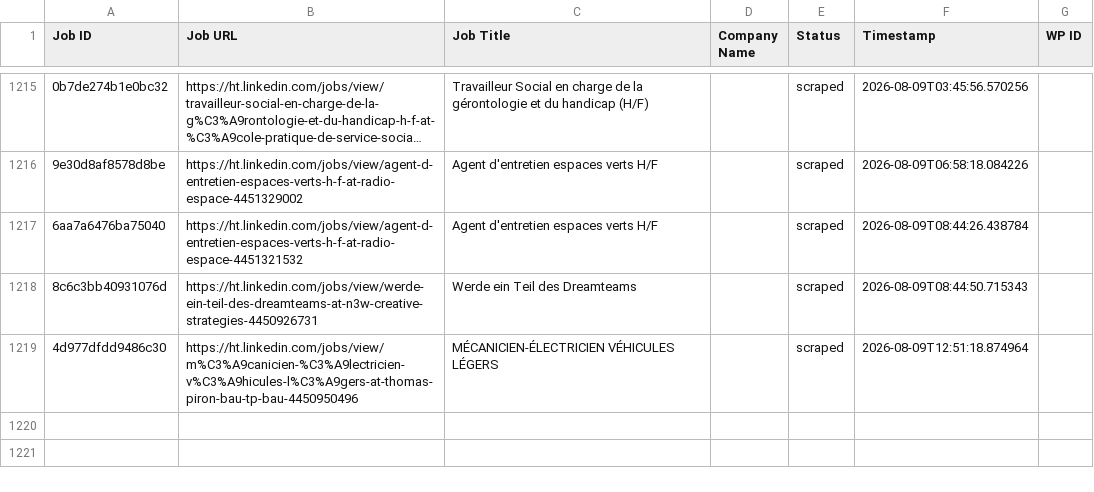
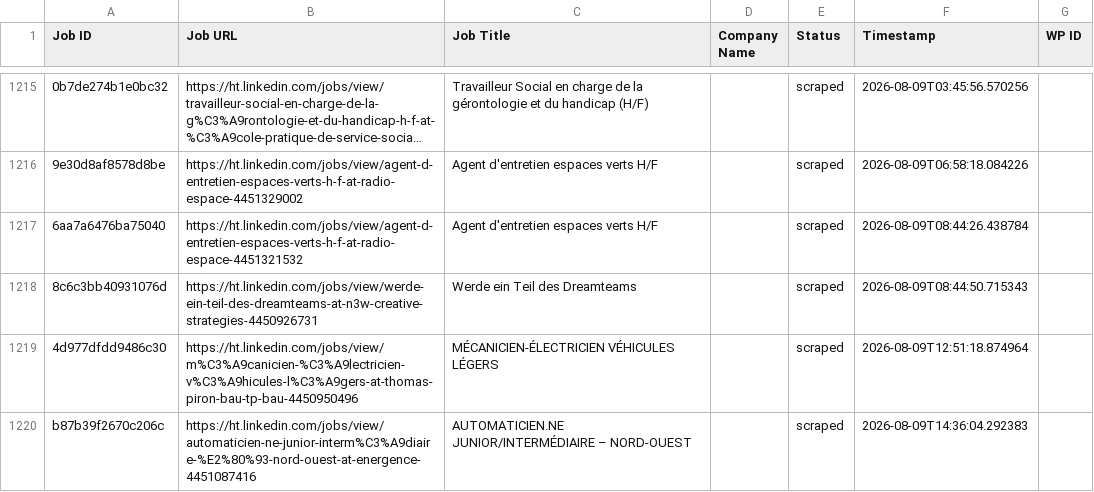
Before and after one commit to innovationinc2000/ht, a CSV file: processed_jobs.csv, drawn as a sheet; only a part is shown, gaps mark what is left out; long unchanged cells end in …; the diff names each change by its address in the sheet, - before the commit and + after, or states it on an @@ line.

```diff
--- a/processed_jobs.csv
+++ b/processed_jobs.csv
+row 1220: b87b39f2670c206c | https://ht.linkedin.com/jobs/view/automaticien-ne-junior-interm%C3%A9diaire-%E2%80%93-nord-ouest-at-energence-4451087416 | AUTOMATICIEN.NE JUNIOR/INTERMÉDIAIRE – NORD-OUEST |  | scraped | 2026-08-09T14:36:04.292383
```
